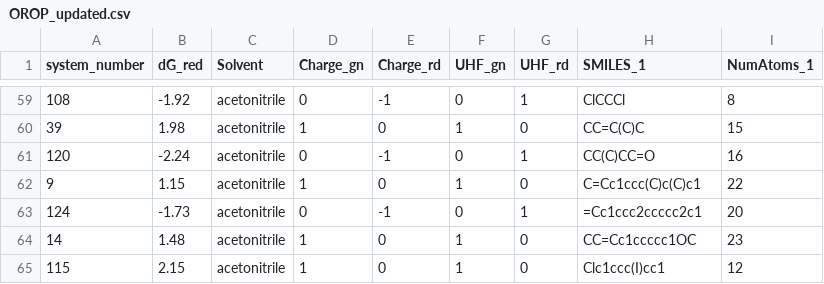
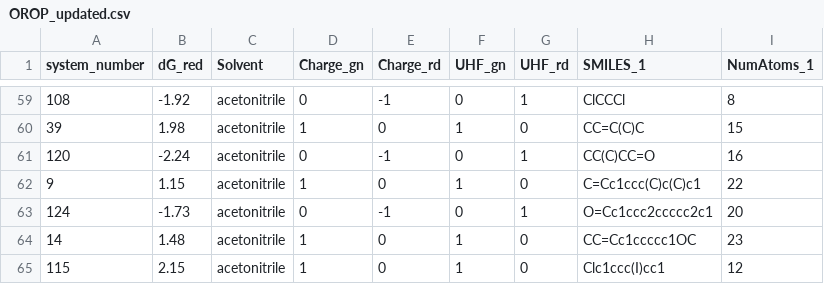
Before and after one commit to igmure/Redox_pred, a CSV file: data/OROP_updated.csv, drawn as a sheet; only a part is shown, gaps mark what is left out.

```diff
--- a/data/OROP_updated.csv
+++ b/data/OROP_updated.csv
@@ -62,3 +62,3 @@ system_number,dG_red,Solvent,Charge_gn,Charge_rd,UHF_gn,UHF_rd,SMILES_1,NumAtoms
 9,1.15,acetonitrile,1,0,1,0,C=Cc1ccc(C)c(C)c1,22,
-124,-1.73,acetonitrile,0,-1,0,1,=Cc1ccc2ccccc2c1,20,
+124,-1.73,acetonitrile,0,-1,0,1,O=Cc1ccc2ccccc2c1,20,
 14,1.48,acetonitrile,1,0,1,0,CC=Cc1ccccc1OC,23,
```
Also changed, not shown: 11 other files.
